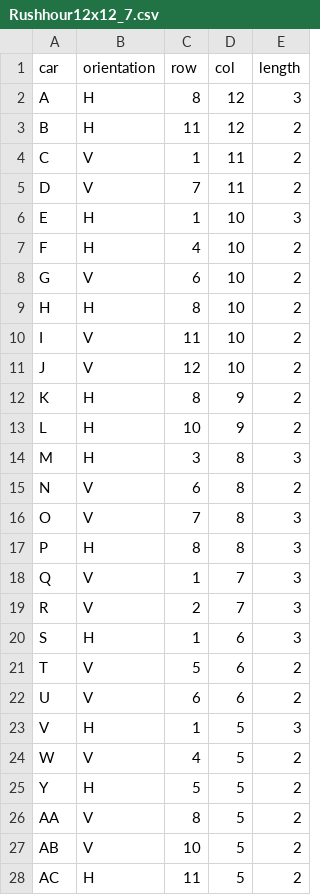
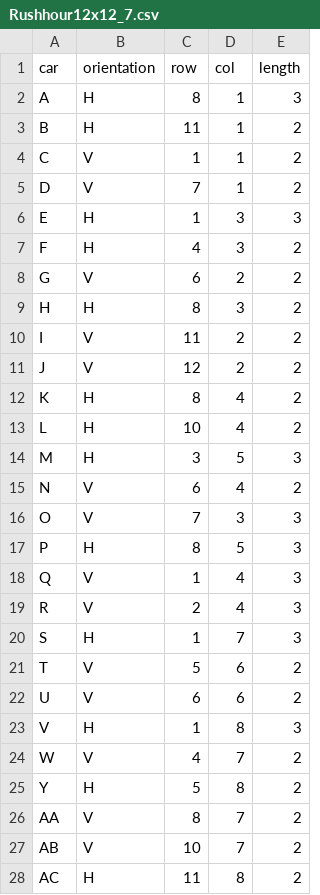
Before and after one commit to tjerkok/Rush_Hour, a CSV file: gameboards/Rushhour12x12_7.csv, drawn as a sheet; only a part is shown; the diff covers the shown part only.

```diff
--- a/gameboards/Rushhour12x12_7.csv
+++ b/gameboards/Rushhour12x12_7.csv
@@ -1,28 +1,28 @@
 car,orientation,row,col,length
-A,H,8,12,3
-B,H,11,12,2
-C,V,1,11,2
-D,V,7,11,2
-E,H,1,10,3
-F,H,4,10,2
-G,V,6,10,2
-H,H,8,10,2
-I,V,11,10,2
-J,V,12,10,2
-K,H,8,9,2
-L,H,10,9,2
-M,H,3,8,3
-N,V,6,8,2
-O,V,7,8,3
-P,H,8,8,3
-Q,V,1,7,3
-R,V,2,7,3
-S,H,1,6,3
+A,H,8,1,3
+B,H,11,1,2
+C,V,1,1,2
+D,V,7,1,2
+E,H,1,3,3
+F,H,4,3,2
+G,V,6,2,2
+H,H,8,3,2
+I,V,11,2,2
+J,V,12,2,2
+K,H,8,4,2
+L,H,10,4,2
+M,H,3,5,3
+N,V,6,4,2
+O,V,7,3,3
+P,H,8,5,3
+Q,V,1,4,3
+R,V,2,4,3
+S,H,1,7,3
 T,V,5,6,2
 U,V,6,6,2
-V,H,1,5,3
-W,V,4,5,2
-Y,H,5,5,2
-AA,V,8,5,2
-AB,V,10,5,2
-AC,H,11,5,2
+V,H,1,8,3
+W,V,4,7,2
+Y,H,5,8,2
+AA,V,8,7,2
+AB,V,10,7,2
+AC,H,11,8,2
```
Also changed, not shown: 16 edited cells elsewhere in this file, gameboards/Rushhour9x9_4.csv, gameboards/Rushhour9x9_5.csv, 4 other files.
